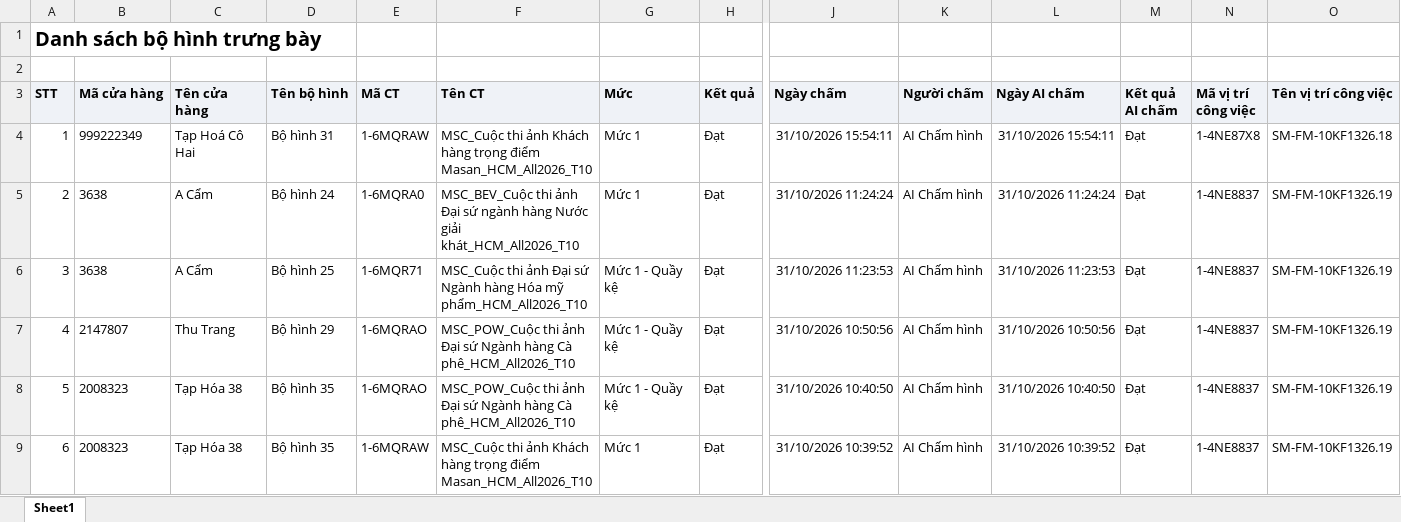
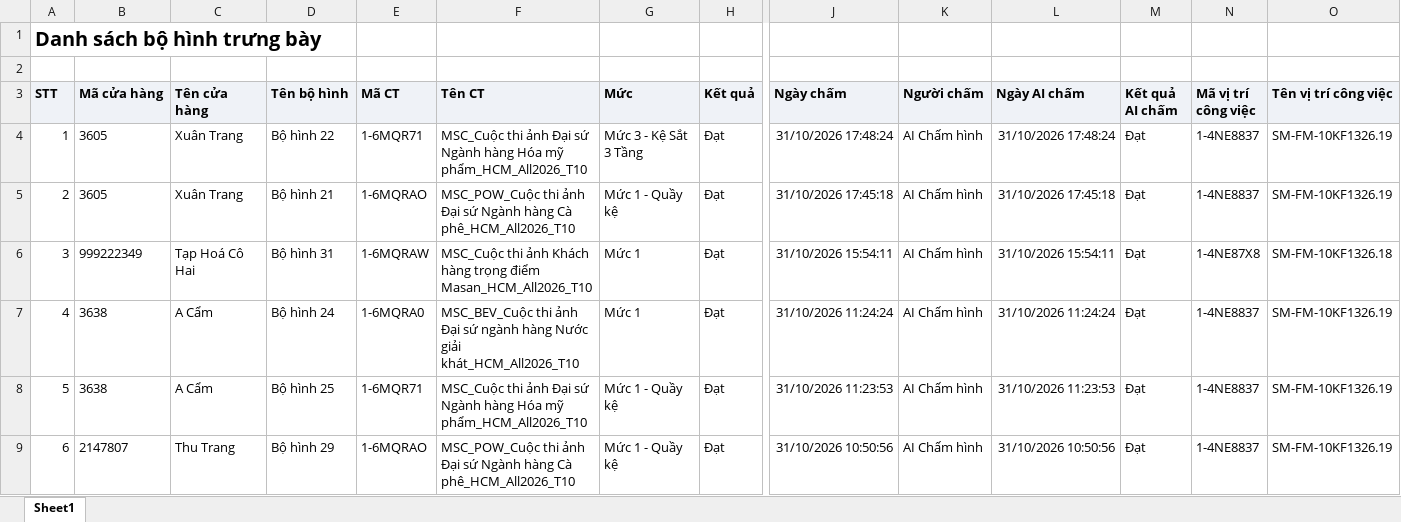
Before and after one commit to Tantt2026/Dashboard-Masan, an Excel workbook: data/Thang10/DanhSachXetBoHinhTrungBay.xlsx, sheet Sheet1, drawn as a sheet; only a part is shown, gaps mark what is left out; the shorter side is filled out with more unchanged rows; values as stored, in another font and other column widths than the file's, no borders; addresses are those after the commit; rows hold the shown columns only; the diff names each change by its address in the sheet, - before the commit and + after, or states it on an @@ line.

```diff
--- a/data/Thang10/DanhSachXetBoHinhTrungBay.xlsx (sheet Sheet1)
+++ b/data/Thang10/DanhSachXetBoHinhTrungBay.xlsx (sheet Sheet1)
+row 4: 1 | 3605 | Xuân Trang | Bộ hình 22 | 1-6MQR71 | MSC_Cuộc thi ảnh Đại sứ Ngành hàng Hóa mỹ phẩm_HCM_All2026_T10 | Mức 3 - Kệ Sắt 3 Tầng | Đạt | 31/10/2026 17:48:24 | AI Chấm hình | 31/10/2026 17:48:24 | Đạt | 1-4NE8837 | SM-FM-10KF1326.19
+row 5: 2 | 3605 | Xuân Trang | Bộ hình 21 | 1-6MQRAO | MSC_POW_Cuộc thi ảnh Đại sứ Ngành hàng Cà phê_HCM_All2026_T10 | Mức 1 - Quầy kệ | Đạt | 31/10/2026 17:45:18 | AI Chấm hình | 31/10/2026 17:45:18 | Đạt | 1-4NE8837 | SM-FM-10KF1326.19
@@ column A (STT) renumbered from row 6 down @@
```
Also changed, not shown: data/Thang10/DANH_SACH_KET_QUA_CUA_HANG_THAM_GIA_CHUONG_TRINH.xlsx, data/Thang10/DanhSachChiTietDonHang (2).xlsx, 3 other files.
